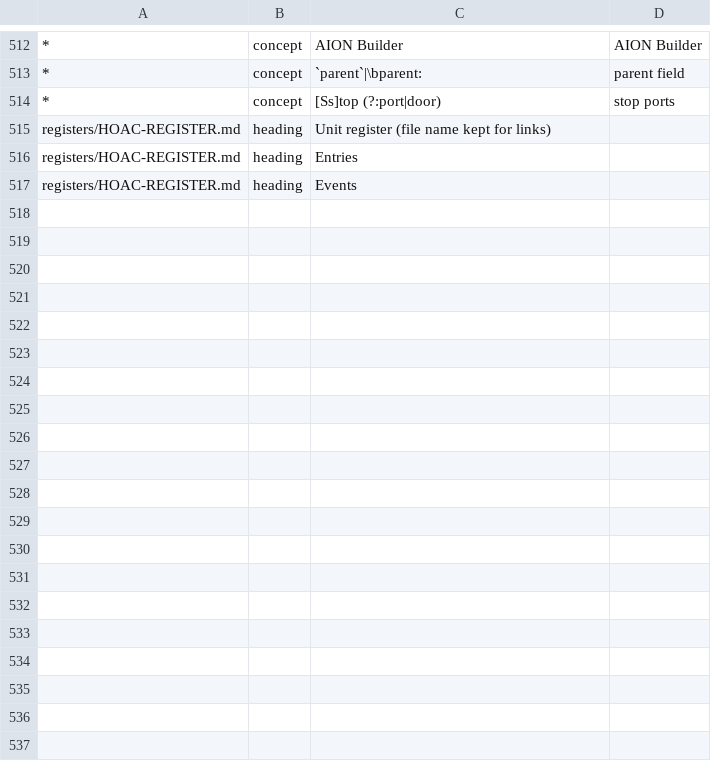
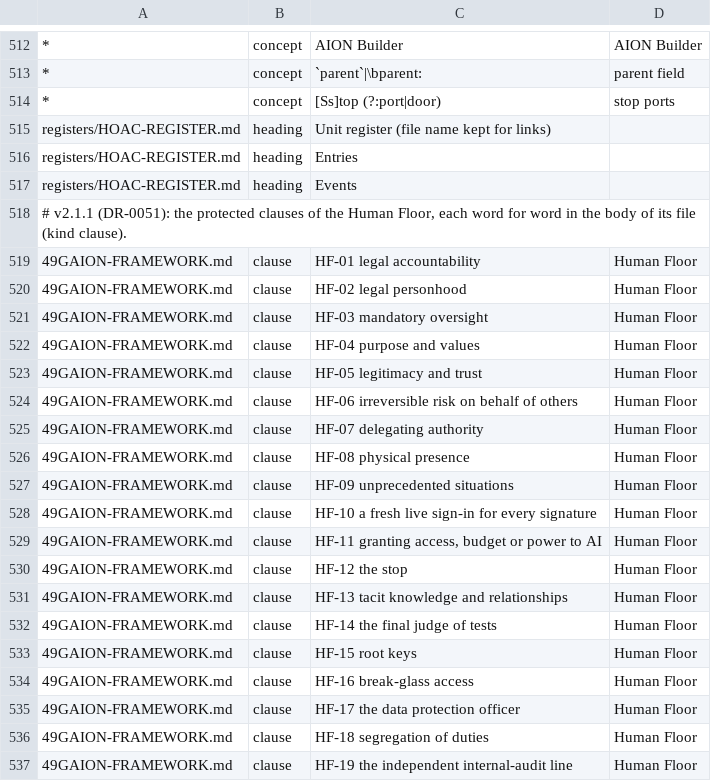
Before and after one commit to 49g-holding/49GAION, a TSV file: .github/no-removal/v2.0-baseline.tsv, drawn as a sheet; only a part is shown, gaps mark what is left out; the diff covers the shown part only; the diff names each change by its address in the sheet, - before the commit and + after, or states it on an @@ line.

```diff
--- a/.github/no-removal/v2.0-baseline.tsv
+++ b/.github/no-removal/v2.0-baseline.tsv
+row 518: # v2.1.1 (DR-0051): the protected clauses of the Human Floor, each word for word in the body of its file (kind clause).
+row 519: 49GAION-FRAMEWORK.md | clause | HF-01 legal accountability | Human Floor
+row 520: 49GAION-FRAMEWORK.md | clause | HF-02 legal personhood | Human Floor
+row 521: 49GAION-FRAMEWORK.md | clause | HF-03 mandatory oversight | Human Floor
+row 522: 49GAION-FRAMEWORK.md | clause | HF-04 purpose and values | Human Floor
+row 523: 49GAION-FRAMEWORK.md | clause | HF-05 legitimacy and trust | Human Floor
+row 524: 49GAION-FRAMEWORK.md | clause | HF-06 irreversible risk on behalf of others | Human Floor
+row 525: 49GAION-FRAMEWORK.md | clause | HF-07 delegating authority | Human Floor
+row 526: 49GAION-FRAMEWORK.md | clause | HF-08 physical presence | Human Floor
+row 527: 49GAION-FRAMEWORK.md | clause | HF-09 unprecedented situations | Human Floor
+row 528: 49GAION-FRAMEWORK.md | clause | HF-10 a fresh live sign-in for every signature | Human Floor
+row 529: 49GAION-FRAMEWORK.md | clause | HF-11 granting access, budget or power to AI | Human Floor
+row 530: 49GAION-FRAMEWORK.md | clause | HF-12 the stop | Human Floor
+row 531: 49GAION-FRAMEWORK.md | clause | HF-13 tacit knowledge and relationships | Human Floor
+row 532: 49GAION-FRAMEWORK.md | clause | HF-14 the final judge of tests | Human Floor
+row 533: 49GAION-FRAMEWORK.md | clause | HF-15 root keys | Human Floor
+row 534: 49GAION-FRAMEWORK.md | clause | HF-16 break-glass access | Human Floor
+row 535: 49GAION-FRAMEWORK.md | clause | HF-17 the data protection officer | Human Floor
+row 536: 49GAION-FRAMEWORK.md | clause | HF-18 segregation of duties | Human Floor
+row 537: 49GAION-FRAMEWORK.md | clause | HF-19 the independent internal-audit line | Human Floor
```
Also changed, not shown: 27 added rows and 1 edited cell elsewhere in this file, 10 other files.
